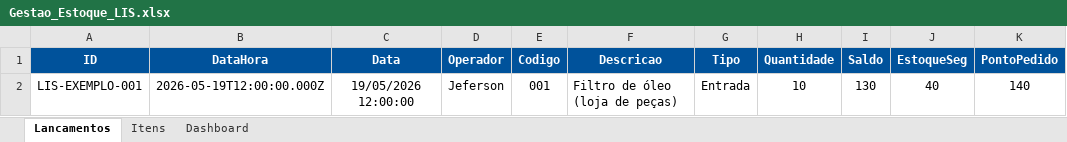
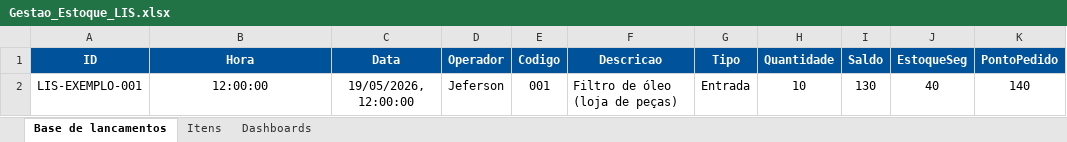
Before and after one commit to jeferson20sc-hub/-1., an Excel workbook: Gestao_Estoque_LIS.xlsx, sheet Base de lancamentos, drawn as a sheet; only a part is shown; values as stored, in another font and other column widths than the file's, no borders; table styles not drawn; the diff names each change by its address in the sheet, - before the commit and + after, or states it on an @@ line.

```diff
--- a/Gestao_Estoque_LIS.xlsx (sheet Base de lancamentos)
+++ b/Gestao_Estoque_LIS.xlsx (sheet Base de lancamentos)
-sheet tab: Lancamentos
+sheet tab: Base de lancamentos
-sheet tab: Dashboard
+sheet tab: Dashboards
-B1: DataHora
+B1: Hora
-B2 (Hora): 2026-05-19T12:00:00.000Z
+B2 (Hora): 12:00:00
-C2 (Data): 19/05/2026 12:00:00
+C2 (Data): 19/05/2026, 12:00:00
```
Also changed, not shown: sheet Dashboards, charts or pictures, 2 other files.
